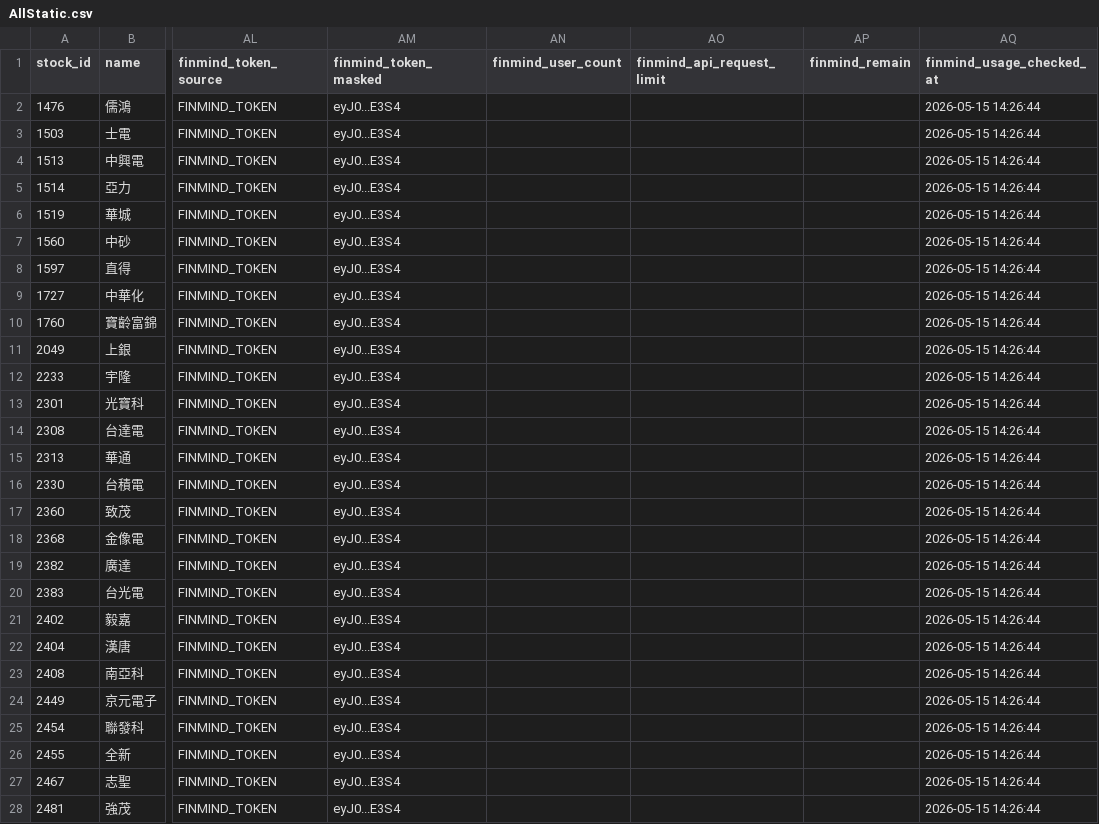
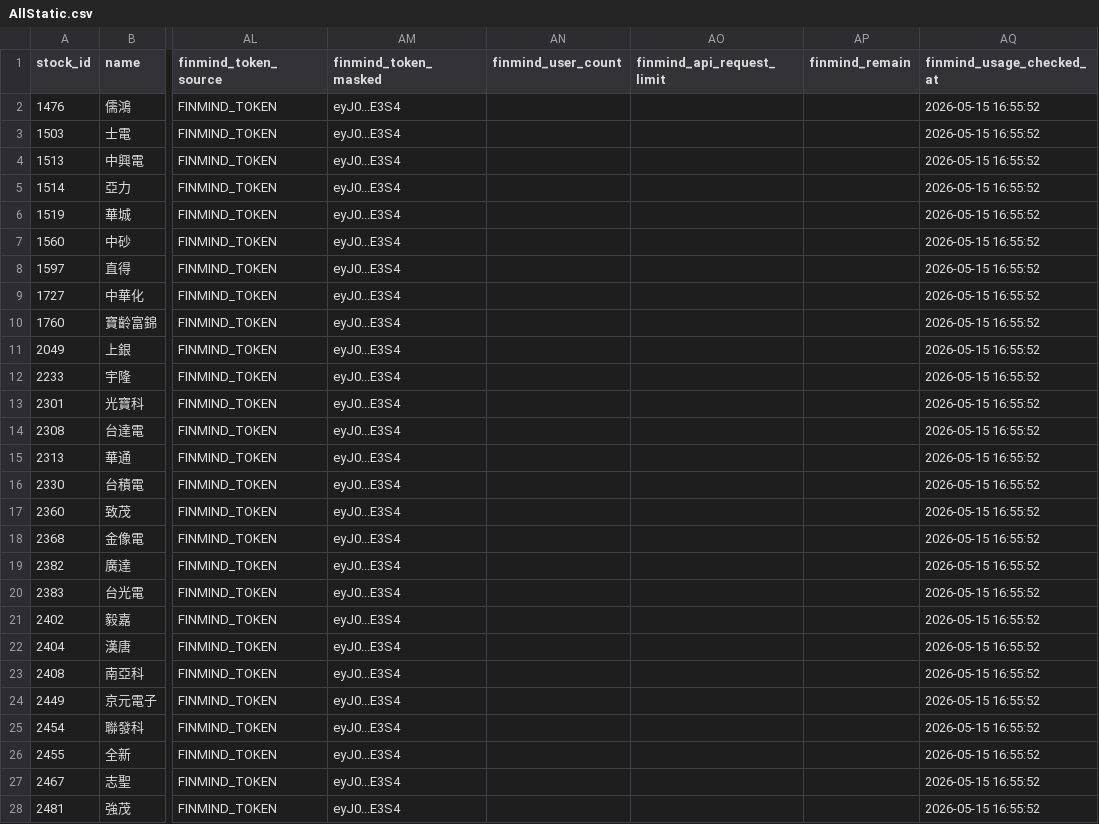
Before and after one commit to Nicole0101/StockNext-report, a CSV file: AllStatic.csv, drawn as a sheet; only a part is shown, gaps mark what is left out; the diff covers the shown part only; the diff names each change by its address in the sheet, - before the commit and + after, or states it on an @@ line.

```diff
--- a/AllStatic.csv
+++ b/AllStatic.csv
-AQ2:AQ28 (finmind_usage_checked_at): 2026-05-15 14:26:44
+AQ2:AQ28 (finmind_usage_checked_at): 2026-05-15 16:55:52
```
Also changed, not shown: 93 edited cells elsewhere in this file.
